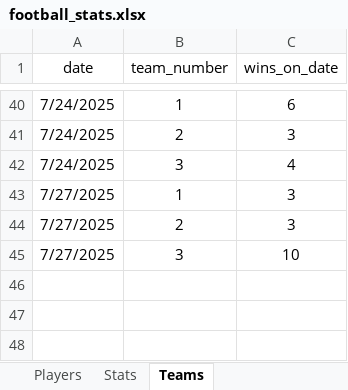
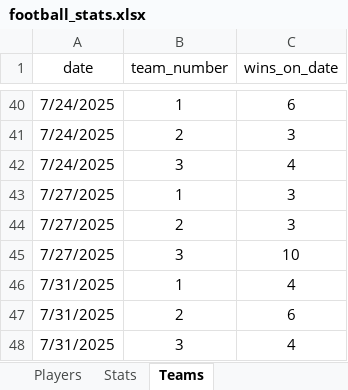
Before and after one commit to Greyusek/football_stats, an Excel workbook: football_stats.xlsx, sheet Teams, drawn as a sheet; only a part is shown, gaps mark what is left out; values as stored, in another font and other column widths than the file's, no borders; table styles not drawn; the diff names each change by its address in the sheet, - before the commit and + after, or states it on an @@ line.

```diff
--- a/football_stats.xlsx (sheet Teams)
+++ b/football_stats.xlsx (sheet Teams)
+row 46: 7/31/2025 | 1 | 4
+row 47: 7/31/2025 | 2 | 6
+row 48: 7/31/2025 | 3 | 4
```
Also changed, not shown: sheet Stats, sheet Players, 3 other files.
